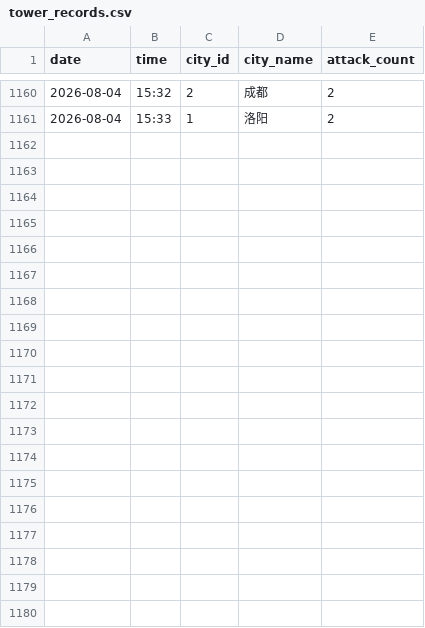
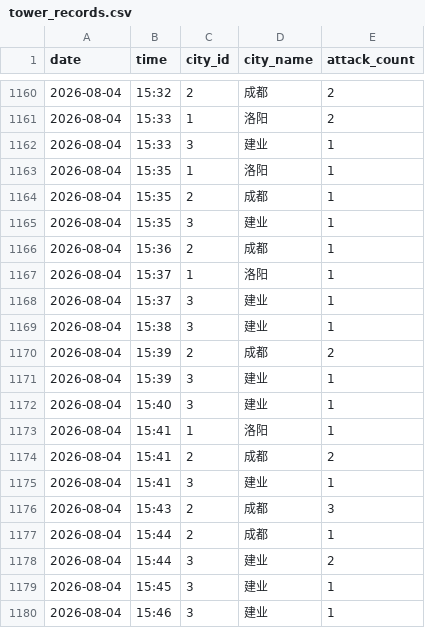
Before and after one commit to ershuidesign/sanguo, a CSV file: data/raw_records/tower_records.csv, drawn as a sheet; only a part is shown, gaps mark what is left out; the diff covers the shown part only; the diff names each change by its address in the sheet, - before the commit and + after, or states it on an @@ line.

```diff
--- a/data/raw_records/tower_records.csv
+++ b/data/raw_records/tower_records.csv
+row 1162: 2026-08-04 | 15:33 | 3 | 建业 | 1
+row 1163: 2026-08-04 | 15:35 | 1 | 洛阳 | 1
+row 1164: 2026-08-04 | 15:35 | 2 | 成都 | 1
+row 1165: 2026-08-04 | 15:35 | 3 | 建业 | 1
+row 1166: 2026-08-04 | 15:36 | 2 | 成都 | 1
+row 1167: 2026-08-04 | 15:37 | 1 | 洛阳 | 1
+row 1168: 2026-08-04 | 15:37 | 3 | 建业 | 1
+row 1169: 2026-08-04 | 15:38 | 3 | 建业 | 1
+row 1170: 2026-08-04 | 15:39 | 2 | 成都 | 2
+row 1171: 2026-08-04 | 15:39 | 3 | 建业 | 1
+row 1172: 2026-08-04 | 15:40 | 3 | 建业 | 1
+row 1173: 2026-08-04 | 15:41 | 1 | 洛阳 | 1
+row 1174: 2026-08-04 | 15:41 | 2 | 成都 | 2
+row 1175: 2026-08-04 | 15:41 | 3 | 建业 | 1
+row 1176: 2026-08-04 | 15:43 | 2 | 成都 | 3
+row 1177: 2026-08-04 | 15:44 | 2 | 成都 | 1
+row 1178: 2026-08-04 | 15:44 | 3 | 建业 | 2
+row 1179: 2026-08-04 | 15:45 | 3 | 建业 | 1
+row 1180: 2026-08-04 | 15:46 | 3 | 建业 | 1
```
Also changed, not shown: 12 added rows elsewhere in this file, data/raw_records/records.csv, 9 other files.
